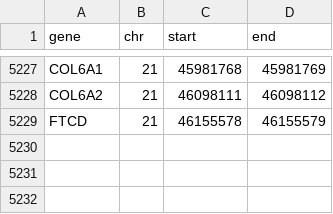
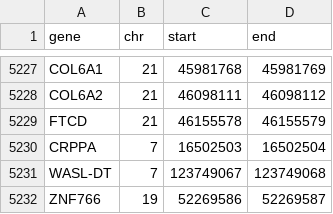
Before and after one commit to StatFunGen/xQTL-AD-Loci-Explore, a CSV file: app/gene_positions.csv, drawn as a sheet; only a part is shown, gaps mark what is left out.

Commit message:
Release 195-locus build: tpQTL and transmap AD-target colocalization, selected trans fine-mapping only
Adds data/195_loci (summary workbook, variant-level table, 188-to-195 locus name map), refreshes the explorer data and updates the validation counts to 195 loci and 494 tiered genes.

```diff
--- a/app/gene_positions.csv
+++ b/app/gene_positions.csv
@@ -5229 +5229,4 @@ COL6A2,21,46098111,46098112
 FTCD,21,46155578,46155579
+CRPPA,7,16502503,16502504
+WASL-DT,7,123749067,123749068
+ZNF766,19,52269586,52269587
```
Also changed, not shown: app/transmap_pairs.csv, 6 other files.
